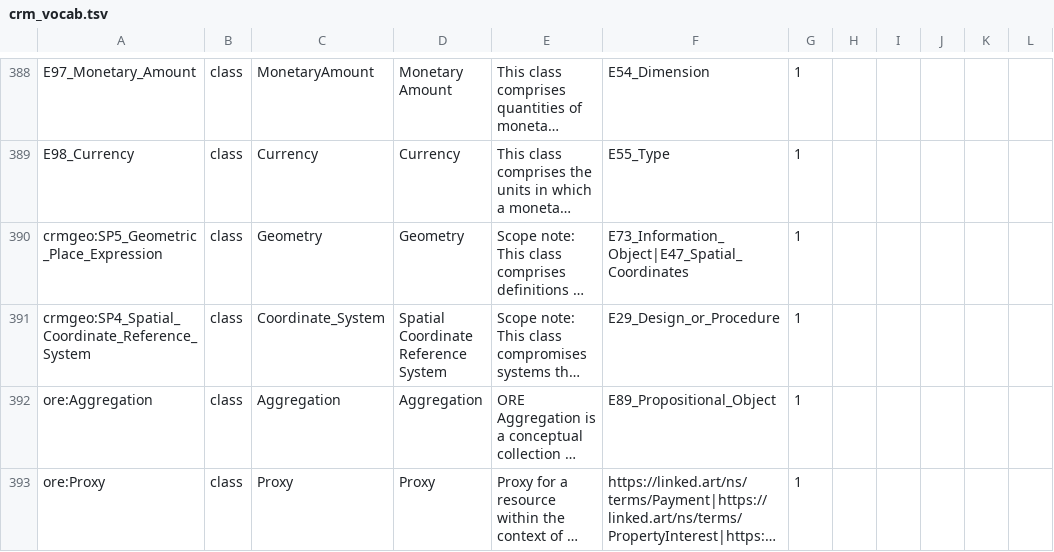
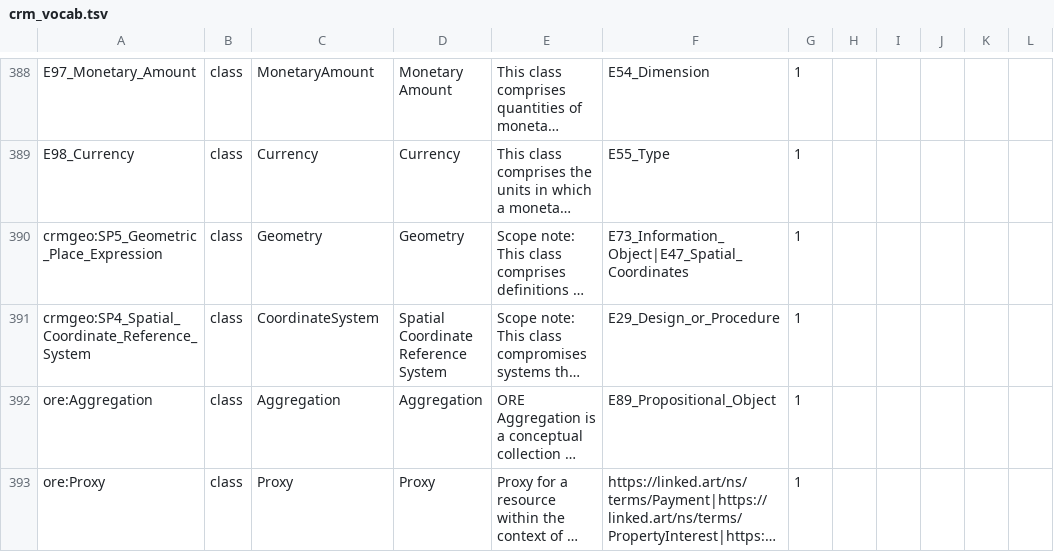
Before and after one commit to thegetty/crom, a TSV file: cromulent/data/crm_vocab.tsv, drawn as a sheet; only a part is shown, gaps mark what is left out; long unchanged cells end in …; the diff names each change by its address in the sheet, - before the commit and + after, or states it on an @@ line.

```diff
--- a/cromulent/data/crm_vocab.tsv
+++ b/cromulent/data/crm_vocab.tsv
-C391: Coordinate_System
+C391: CoordinateSystem
```
Also changed, not shown: 1 other file.
